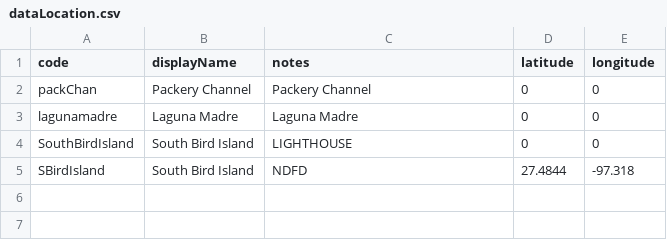
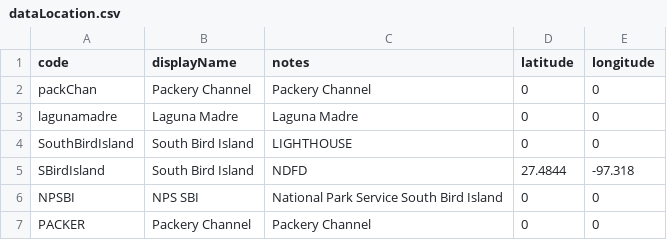
Before and after one commit to conrad-blucher-institute/semaphore, a CSV file: data/init_data/dataLocation.csv, drawn as a sheet; the diff names each change by its address in the sheet, - before the commit and + after, or states it on an @@ line.

```diff
--- a/data/init_data/dataLocation.csv
+++ b/data/init_data/dataLocation.csv
+row 6: NPSBI | NPS SBI | National Park Service South Bird Island | 0 | 0
+row 7: PACKER | Packery Channel | Packery Channel | 0 | 0
```
Also changed, not shown: 3 other files.
